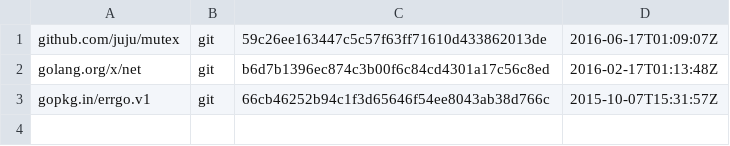
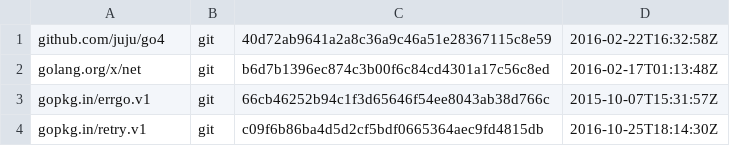
Before and after one commit to juju/persistent-cookiejar, a TSV file: dependencies.tsv, drawn as a sheet.

```diff
--- a/dependencies.tsv
+++ b/dependencies.tsv
@@ -1,3 +1,4 @@
-github.com/juju/mutex	git	59c26ee163447c5c57f63ff71610d433862013de	2016-06-17T01:09:07Z
+github.com/juju/go4	git	40d72ab9641a2a8c36a9c46a51e28367115c8e59	2016-02-22T16:32:58Z
 golang.org/x/net	git	b6d7b1396ec874c3b00f6c84cd4301a17c56c8ed	2016-02-17T01:13:48Z
 gopkg.in/errgo.v1	git	66cb46252b94c1f3d65646f54ee8043ab38d766c	2015-10-07T15:31:57Z
+gopkg.in/retry.v1	git	c09f6b86ba4d5d2cf5bdf0665364aec9fd4815db	2016-10-25T18:14:30Z
```
Also changed, not shown: 2 other files.
